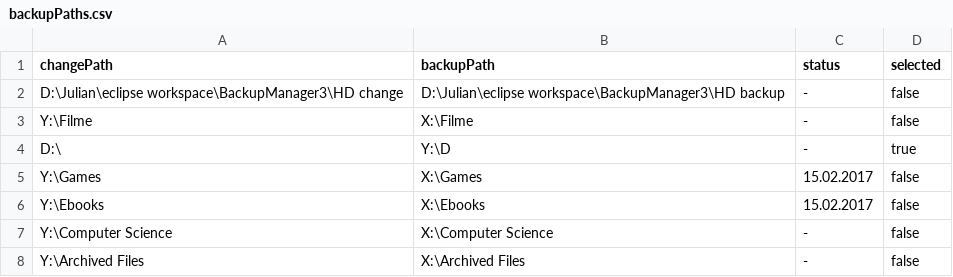
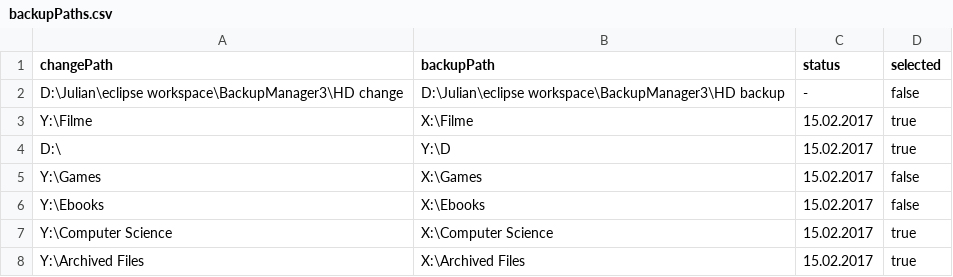
Before and after one commit to judos/backupManager3, a CSV file: backupPaths.csv, drawn as a sheet.

```diff
--- a/backupPaths.csv
+++ b/backupPaths.csv
@@ -2,7 +2,7 @@ changePath;backupPath;status;selected
 D:\Julian\eclipse workspace\BackupManager3\HD change;D:\Julian\eclipse workspace\BackupManager3\HD backup;-;false
-Y:\Filme;X:\Filme;-;false
-D:\;Y:\D;-;true
+Y:\Filme;X:\Filme;15.02.2017;true
+D:\;Y:\D;15.02.2017;true
 Y:\Games;X:\Games;15.02.2017;false
 Y:\Ebooks;X:\Ebooks;15.02.2017;false
-Y:\Computer Science;X:\Computer Science;-;false
-Y:\Archived Files;X:\Archived Files;-;false
+Y:\Computer Science;X:\Computer Science;15.02.2017;true
+Y:\Archived Files;X:\Archived Files;15.02.2017;true
```
Also changed, not shown: 2 other files.
